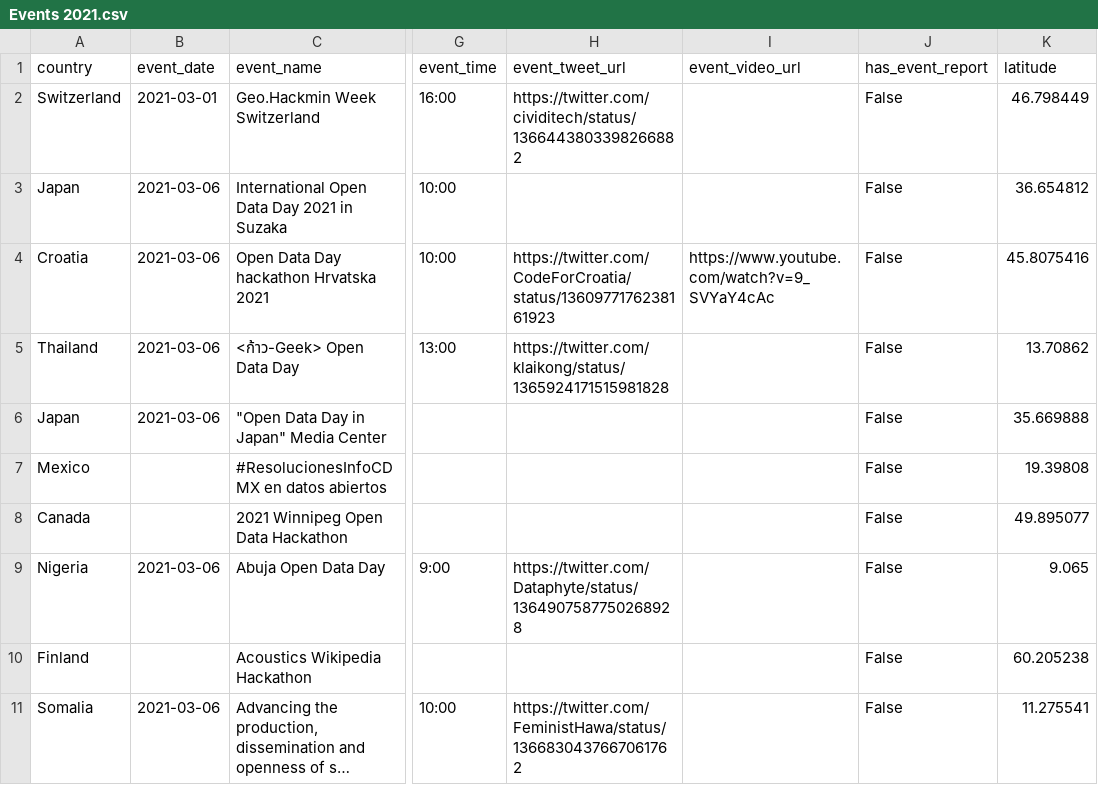
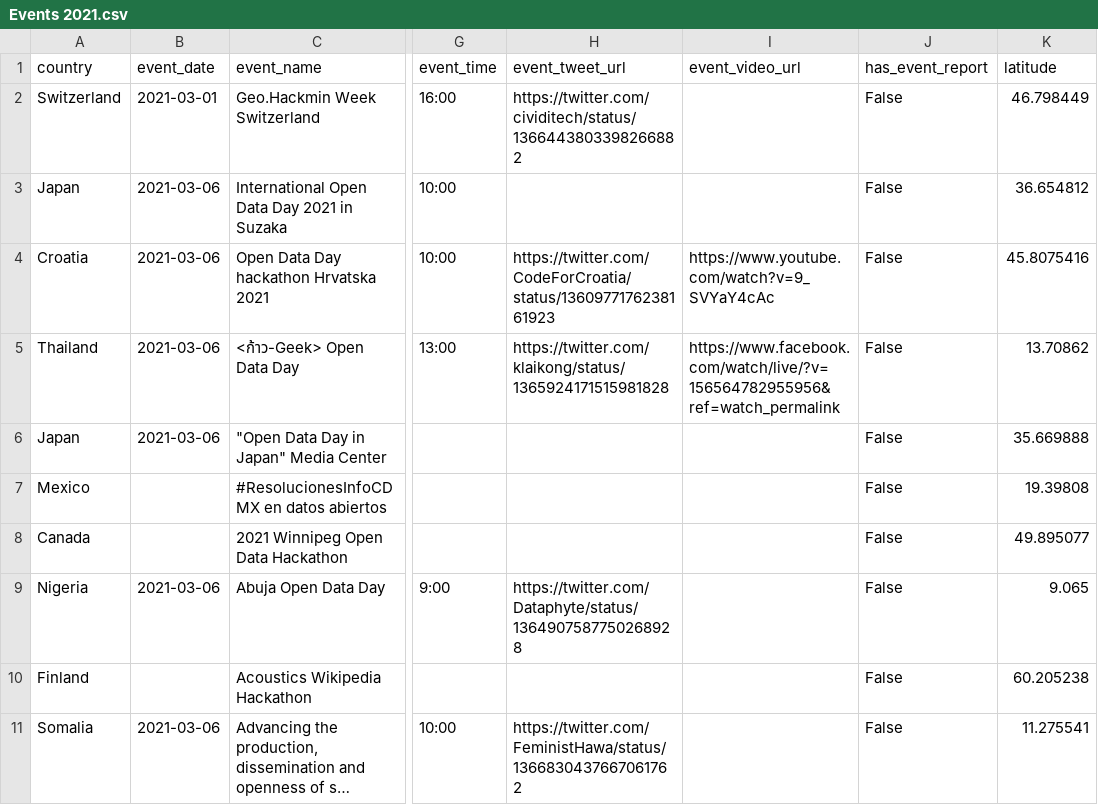
Before and after one commit to okfn/opendataday, a CSV file: Datasets/Events 2021.csv, drawn as a sheet; only a part is shown, gaps mark what is left out; long unchanged cells end in …; the diff names each change by its address in the sheet, - before the commit and + after, or states it on an @@ line.

```diff
--- a/Datasets/Events 2021.csv
+++ b/Datasets/Events 2021.csv
-I5 (event_video_url): (empty)
+I5 (event_video_url): https://www.facebook.com/watch/live/?v=156564782955956&ref=watch_permalink
```
Also changed, not shown: 1 other file.
